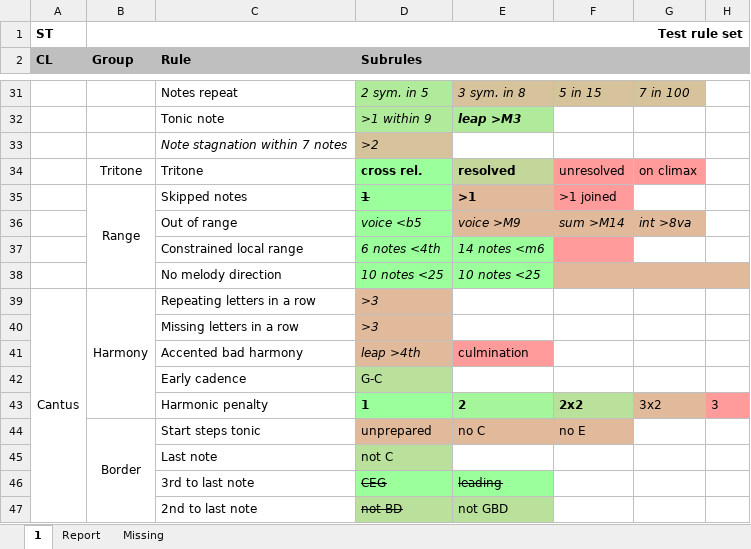
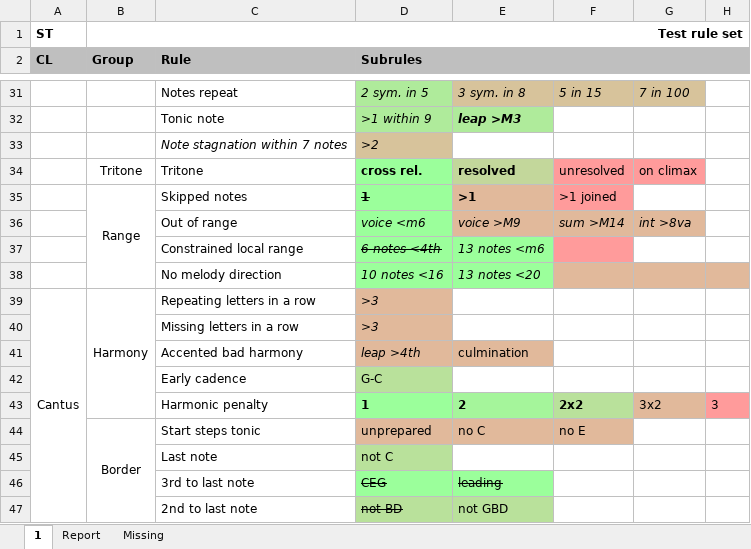
Before and after one commit to rualark/MGen, an Excel workbook: MGen/configs/GenCF1/include/rules.xlsm, sheet 1, drawn as a sheet; only a part is shown, gaps mark what is left out; values as stored, in another font and other column widths than the file's, no borders; charts and pictures not drawn; the diff names each change by its address in the sheet, - before the commit and + after, or states it on an @@ line.

```diff
--- a/MGen/configs/GenCF1/include/rules.xlsm (sheet 1)
+++ b/MGen/configs/GenCF1/include/rules.xlsm (sheet 1)
-D36 (Subrules): voice <b5
+D36 (Subrules): voice <m6
-D37 strikethrough: off
+D37 strikethrough: on
-E37: 14 notes <m6
+E37: 13 notes <m6
-D38 (Subrules): 10 notes <25
+D38 (Subrules): 10 notes <16
-E38: 10 notes <25
+E38: 13 notes <20
-E41 fill: #FF9B9B
+E41 fill: #E1B99B
```
Also changed, not shown: 7 other files.
